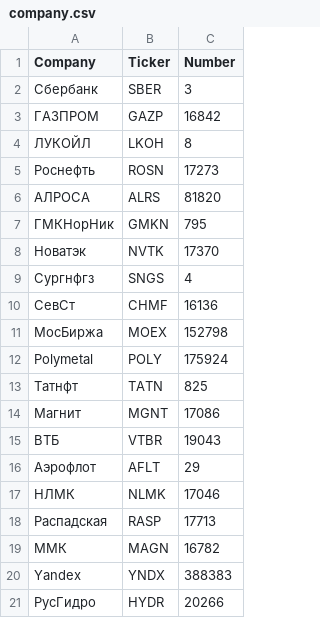
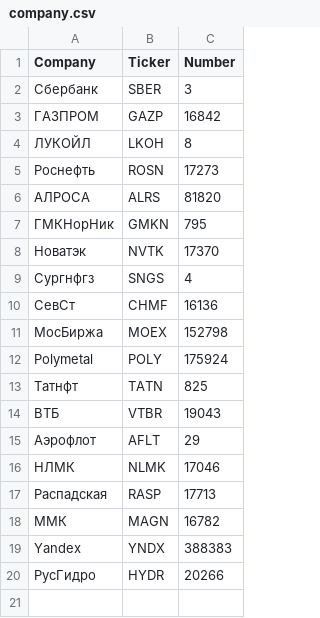
Before and after one commit to GeorgyFirsov/News, a CSV file: company.csv, drawn as a sheet; the diff names each change by its address in the sheet, - before the commit and + after, or states it on an @@ line.

```diff
--- a/company.csv
+++ b/company.csv
-row 14: Магнит | MGNT | 17086
```
Also changed, not shown: 2 other files.
